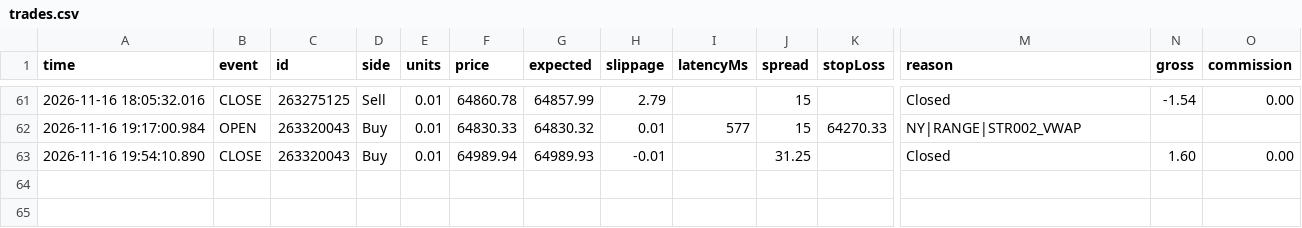
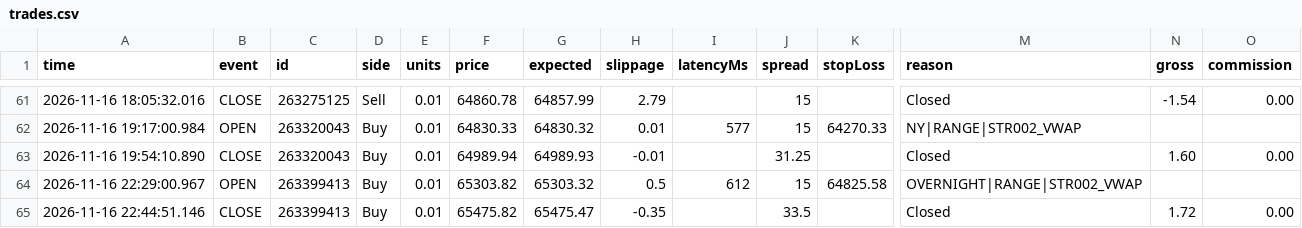
Before and after one commit to piyavutkkl-ch/tgrockza55-ai-cbot-backtest-lab, a CSV file: data/live/BTCUSD/trades.csv, drawn as a sheet; only a part is shown, gaps mark what is left out; rows hold the shown columns only; the diff names each change by its address in the sheet, - before the commit and + after, or states it on an @@ line.

Commit message:
chore(live): sync verified trade telemetry (N=154)

```diff
--- a/data/live/BTCUSD/trades.csv
+++ b/data/live/BTCUSD/trades.csv
+row 64: 2026-11-16 22:29:00.967 | OPEN | 263399413 | Buy | 0.01 | 65303.82 | 65303.32 | 0.5 | 612 | 15 | 64825.58 | OVERNIGHT|RANGE|STR002_VWAP
+row 65: 2026-11-16 22:44:51.146 | CLOSE | 263399413 | Buy | 0.01 | 65475.82 | 65475.47 | -0.35 |  | 33.5 |  | Closed | 1.72 | 0.00
```
Also changed, not shown: data/live/ETHUSD/trades.csv, 14 other files.
